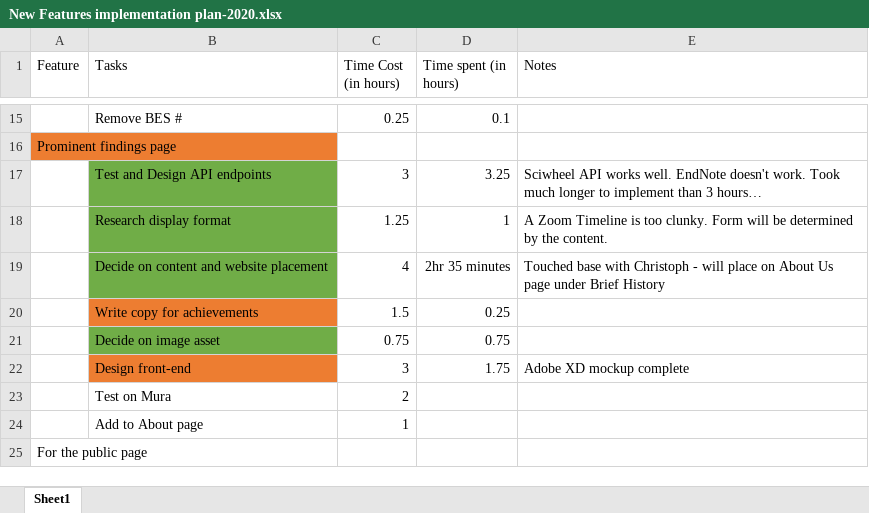
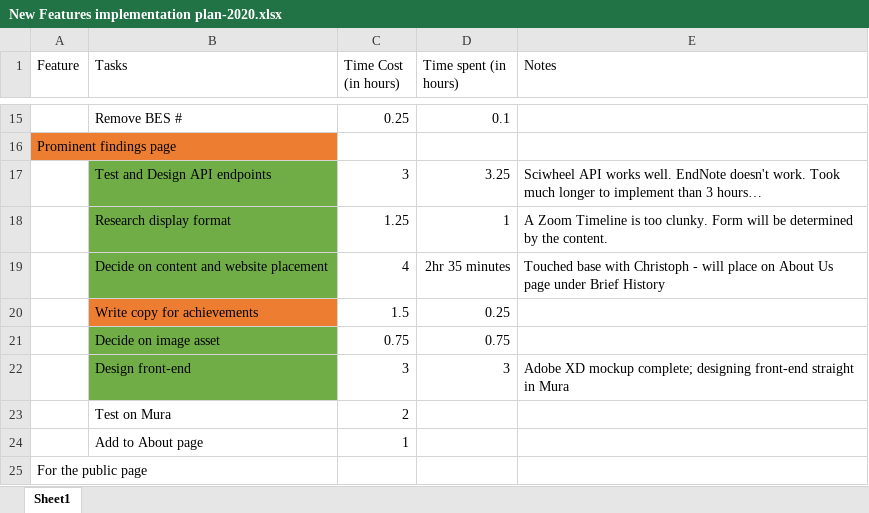
Before and after one commit to MSU-PRL/PRL-website, an Excel workbook: New Features implementation plan-2020.xlsx, sheet Sheet1, drawn as a sheet; only a part is shown, gaps mark what is left out; values as stored, in another font and other column widths than the file's, no borders; table styles not drawn; the diff names each change by its address in the sheet, - before the commit and + after, or states it on an @@ line.

Commit message:
Abt page/impt. discoveries: implement front-end Mura design

```diff
--- a/New Features implementation plan-2020.xlsx (sheet Sheet1)
+++ b/New Features implementation plan-2020.xlsx (sheet Sheet1)
-B22 fill: #ED7D31
+B22 fill: #70AD47
-D22 (Time spent (in hours)): 1.75
+D22 (Time spent (in hours)): 3
-E22 (Notes): Adobe XD mockup complete
+E22 (Notes): Adobe XD mockup complete; designing front-end straight in Mura
```
Also changed, not shown: 6 other files.
